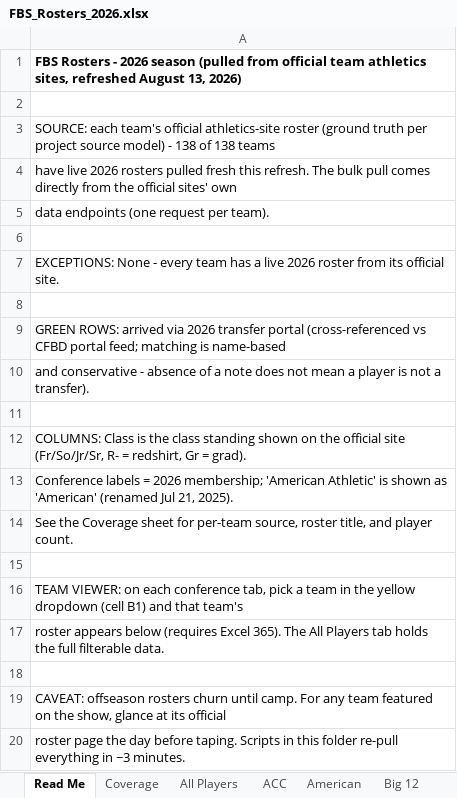
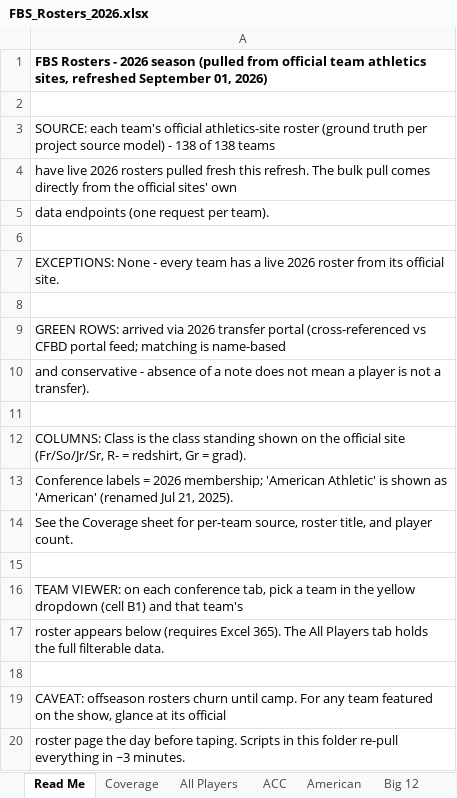
Before and after one commit to lucasalvarezflorida-lab/ncaa-fbs-analytics, an Excel workbook: rosters/FBS_Rosters_2026.xlsx, sheet Read Me, drawn as a sheet; values as stored, in another font and other column widths than the file's, no borders; the diff names each change by its address in the sheet, - before the commit and + after, or states it on an @@ line.

```diff
--- a/rosters/FBS_Rosters_2026.xlsx (sheet Read Me)
+++ b/rosters/FBS_Rosters_2026.xlsx (sheet Read Me)
-A1: …sites, refreshed August 13, 2026)
+A1: …sites, refreshed September 01, 2026)
```
Also changed, not shown: sheet All Players, 4 other files.
